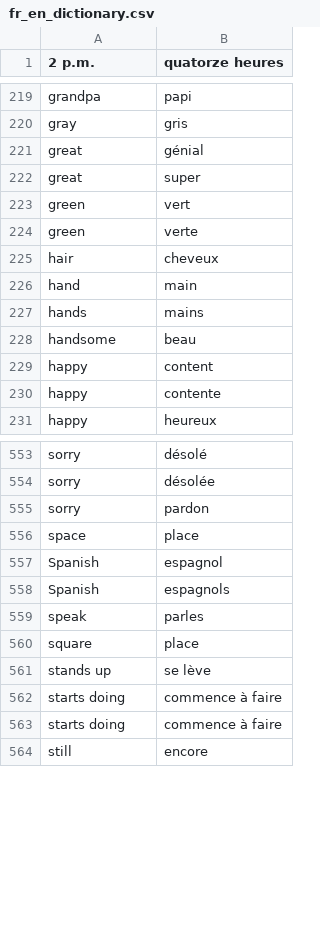
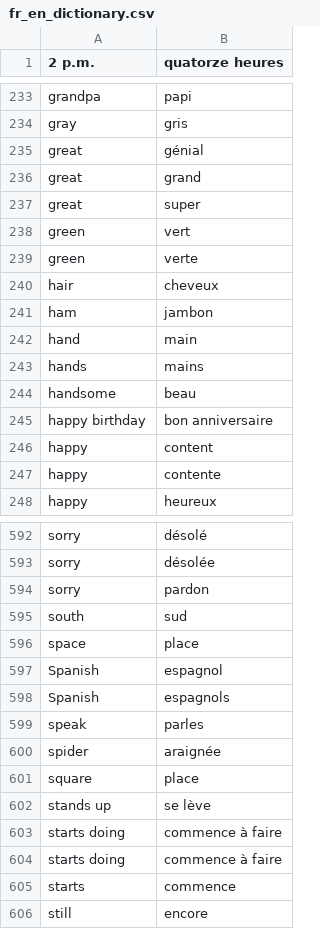
Before and after one commit to davidknapik/MatchingPairs, a CSV file: fr_en_dictionary.csv, drawn as a sheet; only a part is shown, gaps mark what is left out; the diff covers the shown part only.

Commit message:
Added additional translations

```diff
--- a/fr_en_dictionary.csv
+++ b/fr_en_dictionary.csv
@@ -221,2 +235,3 @@ gray,gris
 great,génial
+great,grand
 great,super
@@ -225,2 +240,3 @@ green,verte
 hair,cheveux
+ham,jambon
 hand,main
@@ -228,2 +244,3 @@ hands,mains
 handsome,beau
+happy birthday,bon anniversaire
 happy,content
@@ -555,2 +594,3 @@ sorry,désolée
 sorry,pardon
+south,sud
 space,place
@@ -559,2 +599,3 @@ Spanish,espagnols
 speak,parles
+spider,araignée
 square,place
@@ -563,2 +604,3 @@ starts doing,commence à faire
 starts doing,commence à faire
+starts,commence
 still,encore
```
Also changed, not shown: 45 added rows elsewhere in this file.
